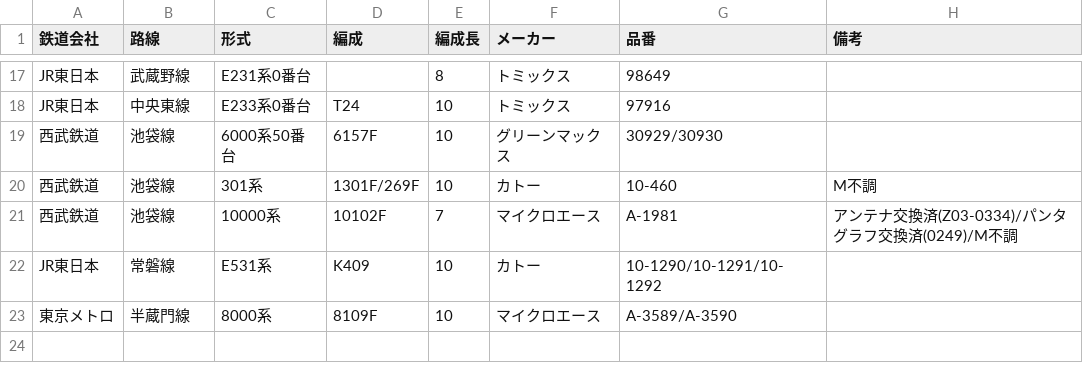
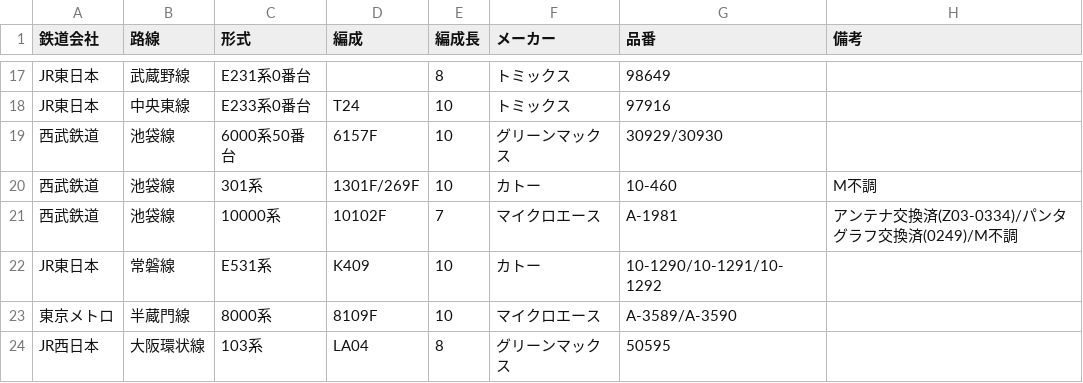
Before and after one commit to sharo-jef/my-railroad-models, a CSV file: my-railroad-models.csv, drawn as a sheet; only a part is shown, gaps mark what is left out; the diff names each change by its address in the sheet, - before the commit and + after, or states it on an @@ line.

Commit message:
Update my-railroad-models.csv

```diff
--- a/my-railroad-models.csv
+++ b/my-railroad-models.csv
+row 24: JR西日本 | 大阪環状線 | 103系 | LA04 | 8 | グリーンマックス | 50595
```
